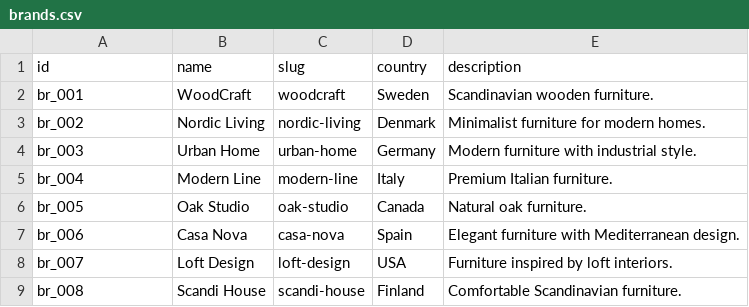
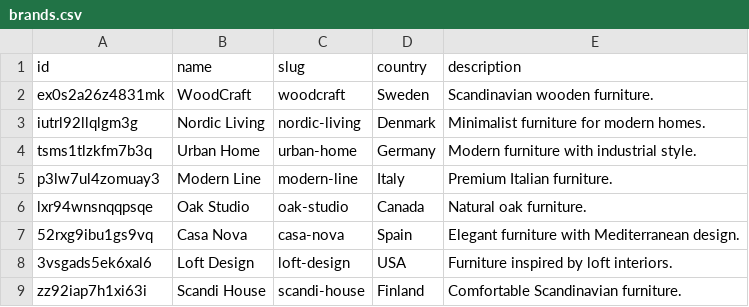
Before and after one commit to Recordline1/my-shop, a CSV file: public/data/cvs/brands.csv, drawn as a sheet.

Commit message:
feat: update configuration and data structures for brands and categories
- Added new configuration options for gallerySize and poolSize in config.ts.
- Refactored brands data structure to use BrandProfile interface instead of Brand.
- Updated categories data structure to use new IDs and added Pocketbase integration.
- Modified product types to ensure images are handled as arrays.
- Enhanced image generation logic to utilize configuration settings.
- Introduced new import script for Pocketbase to streamline product data import.
- Added new footer component with social media links and contact information.
- Created new icons for Facebook and Instagram.

```diff
--- a/public/data/cvs/brands.csv
+++ b/public/data/cvs/brands.csv
@@ -1,9 +1,9 @@
 id,name,slug,country,description
-"br_001","WoodCraft","woodcraft","Sweden","Scandinavian wooden furniture."
-"br_002","Nordic Living","nordic-living","Denmark","Minimalist furniture for modern homes."
-"br_003","Urban Home","urban-home","Germany","Modern furniture with industrial style."
-"br_004","Modern Line","modern-line","Italy","Premium Italian furniture."
-"br_005","Oak Studio","oak-studio","Canada","Natural oak furniture."
-"br_006","Casa Nova","casa-nova","Spain","Elegant furniture with Mediterranean design."
-"br_007","Loft Design","loft-design","USA","Furniture inspired by loft interiors."
-"br_008","Scandi House","scandi-house","Finland","Comfortable Scandinavian furniture."
+"ex0s2a26z4831mk","WoodCraft","woodcraft","Sweden","Scandinavian wooden furniture."
+"iutrl92llqlgm3g","Nordic Living","nordic-living","Denmark","Minimalist furniture for modern homes."
+"tsms1tlzkfm7b3q","Urban Home","urban-home","Germany","Modern furniture with industrial style."
+"p3lw7ul4zomuay3","Modern Line","modern-line","Italy","Premium Italian furniture."
+"lxr94wnsnqqpsqe","Oak Studio","oak-studio","Canada","Natural oak furniture."
+"52rxg9ibu1gs9vq","Casa Nova","casa-nova","Spain","Elegant furniture with Mediterranean design."
+"3vsgads5ek6xal6","Loft Design","loft-design","USA","Furniture inspired by loft interiors."
+"zz92iap7h1xi63i","Scandi House","scandi-house","Finland","Comfortable Scandinavian furniture."
```
Also changed, not shown: public/data/cvs/categories.csv, public/data/cvs/products.csv, 41 other files.
